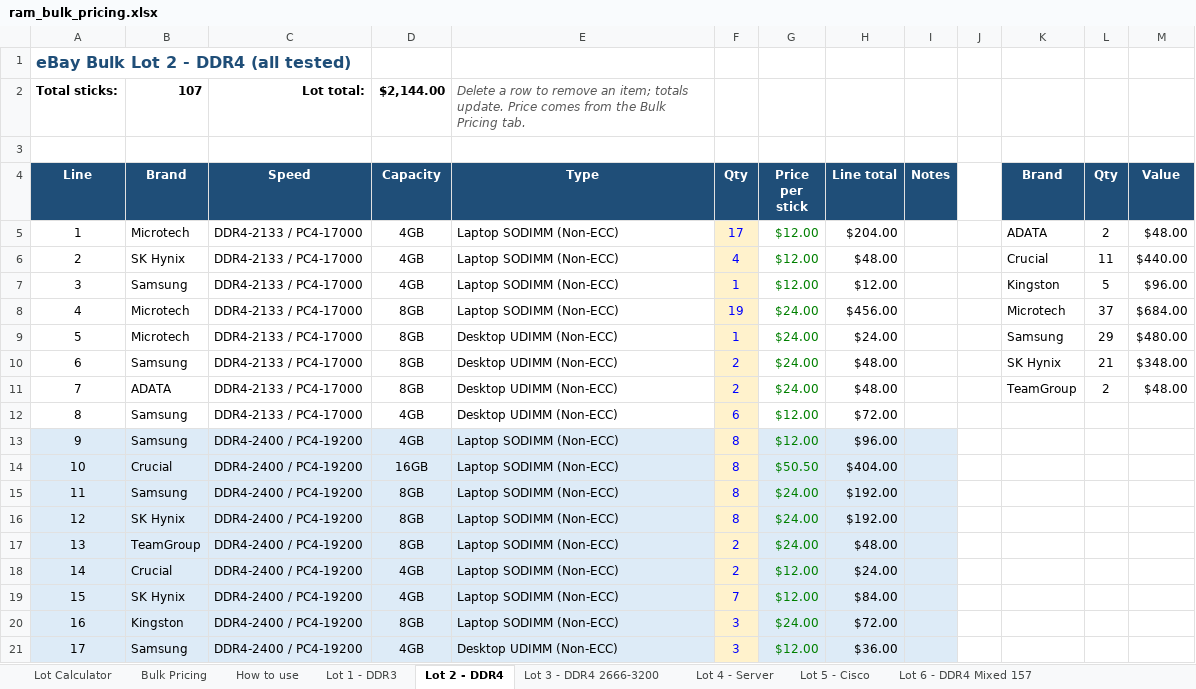
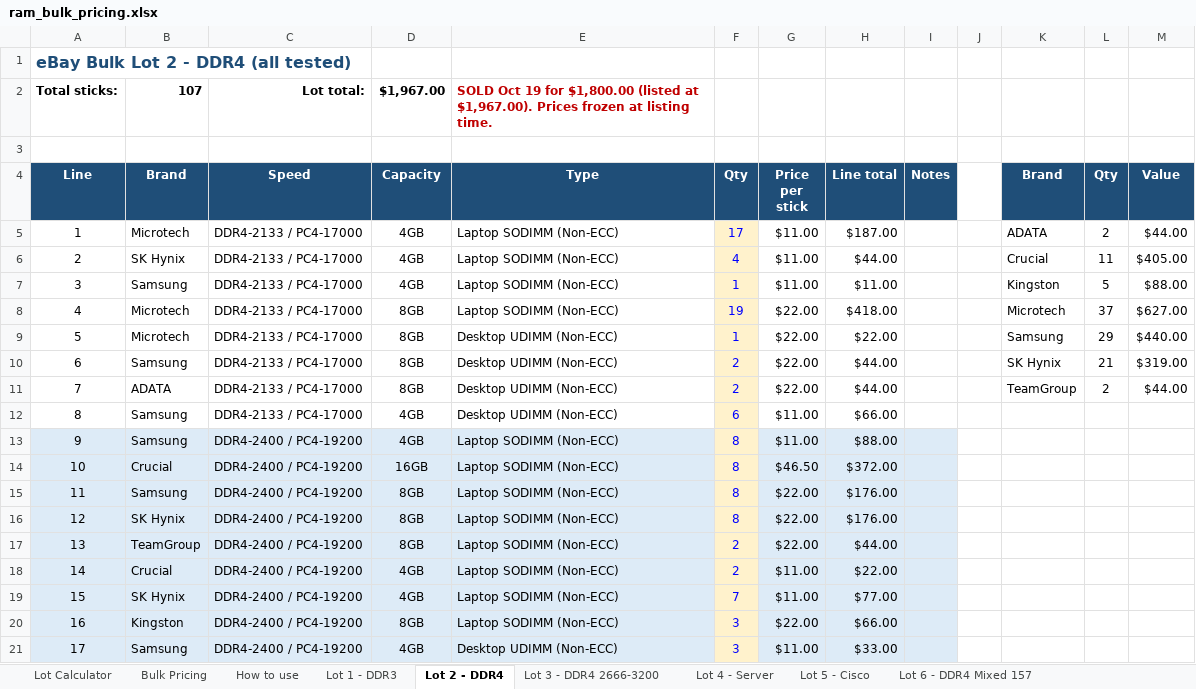
Before and after one commit to bgallaher-lgtm/Claude, an Excel workbook: ram_bulk_pricing.xlsx, sheet Lot 2 - DDR4, drawn as a sheet; only a part is shown; values as stored, in another font and other column widths than the file's, no borders; the diff covers the shown part only; the diff names each change by its address in the sheet, - before the commit and + after, or states it on an @@ line.

```diff
--- a/ram_bulk_pricing.xlsx (sheet Lot 2 - DDR4)
+++ b/ram_bulk_pricing.xlsx (sheet Lot 2 - DDR4)
-D2 (Capacity): $2,144.00
+D2 (Capacity): $1,967.00
-E2 (Type): Delete a row to remove an item; totals update. Price comes from the Bulk Pricing tab.
+E2 (Type): SOLD Oct 19 for $1,800.00 (listed at $1,967.00). Prices frozen at listing time.
@@ E2 bold: off → on, italic: on → off, text colour: #595959 → #C00000 @@
-G5:G7 (Price per stick): $12.00
+G5:G7 (Price per stick): $11.00
-G5:G21 text colour: #008000
+G5:G21 text colour: black
-H5 (Line total): $204.00
+H5 (Line total): $187.00
-M5 (Value): $48.00
+M5 (Value): $44.00
-H6 (Line total): $48.00
+H6 (Line total): $44.00
-M6 (Value): $440.00
+M6 (Value): $405.00
-H7 (Line total): $12.00
+H7 (Line total): $11.00
-M7 (Value): $96.00
+M7 (Value): $88.00
-G8:G11 (Price per stick): $24.00
+G8:G11 (Price per stick): $22.00
-H8 (Line total): $456.00
+H8 (Line total): $418.00
-M8 (Value): $684.00
+M8 (Value): $627.00
-H9 (Line total): $24.00
+H9 (Line total): $22.00
-M9 (Value): $480.00
+M9 (Value): $440.00
-H10:H11 (Line total): $48.00
+H10:H11 (Line total): $44.00
-M10 (Value): $348.00
+M10 (Value): $319.00
-M11 (Value): $48.00
+M11 (Value): $44.00
-G12:G13 (Price per stick): $12.00
+G12:G13 (Price per stick): $11.00
-H12 (Line total): $72.00
+H12 (Line total): $66.00
-H13 (Line total): $96.00
+H13 (Line total): $88.00
-G14 (Price per stick): $50.50
+G14 (Price per stick): $46.50
-H14 (Line total): $404.00
+H14 (Line total): $372.00
-G15:G17 (Price per stick): $24.00
+G15:G17 (Price per stick): $22.00
-H15:H16 (Line total): $192.00
+H15:H16 (Line total): $176.00
-H17 (Line total): $48.00
+H17 (Line total): $44.00
-G18:G19 (Price per stick): $12.00
+G18:G19 (Price per stick): $11.00
-H18 (Line total): $24.00
+H18 (Line total): $22.00
-H19 (Line total): $84.00
+H19 (Line total): $77.00
-G20 (Price per stick): $24.00
+G20 (Price per stick): $22.00
-H20 (Line total): $72.00
+H20 (Line total): $66.00
-G21 (Price per stick): $12.00
+G21 (Price per stick): $11.00
-H21 (Line total): $36.00
+H21 (Line total): $33.00
```
Also changed, not shown: 8 edited cells and cell formats elsewhere in this sheet, sheet Lot 3 - DDR4 2666-3200.
